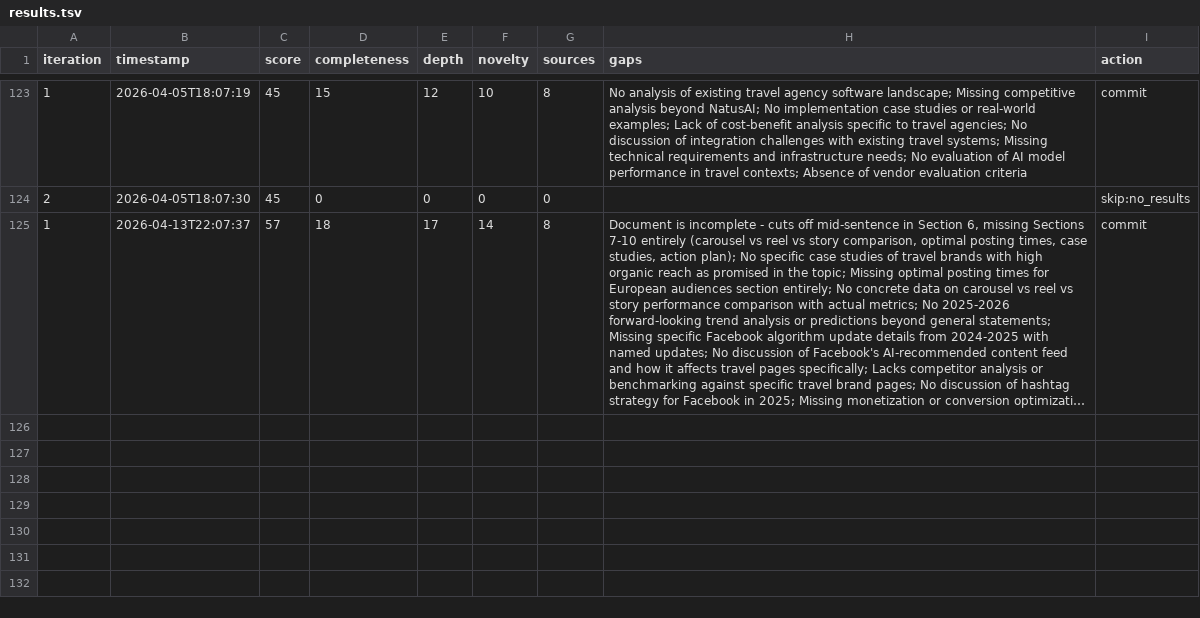
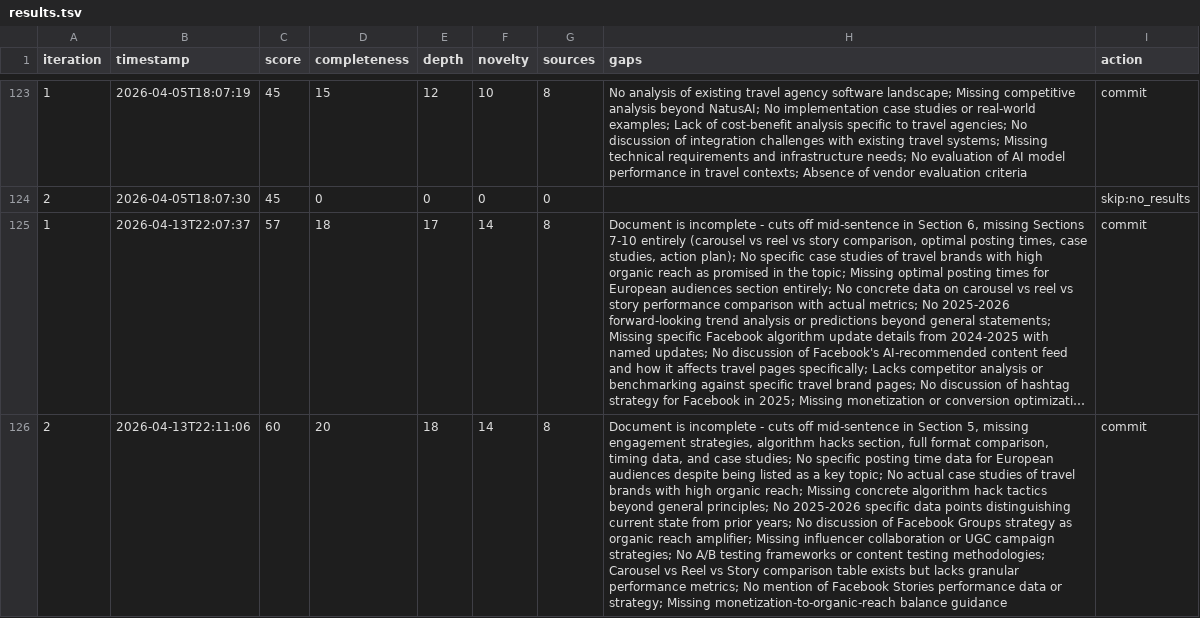
Before and after one commit to egonslapins/autoresearch, a TSV file: results.tsv, drawn as a sheet; only a part is shown, gaps mark what is left out; long unchanged cells end in …; the diff covers the shown part only; the diff names each change by its address in the sheet, - before the commit and + after, or states it on an @@ line.

```diff
--- a/results.tsv
+++ b/results.tsv
+row 126: 2 | 2026-04-13T22:11:06 | 60 | 20 | 18 | 14 | 8 | Document is incomplete - cuts off mid-sentence in Section 5, missing engagement strategies, algorithm hacks section, full format comparison, timing data, and case studies; No specific posting time data for European audiences despite being listed as a key topic; No actual case studies of travel brands with high organic reach; Missing concrete algorithm hack tactics beyond general principles; No 2025-2026 specific data points distinguishing current state from prior years; No discussion of Facebook Groups strategy as organic reach amplifier; Missing influencer collaboration or UGC campaign strategies; No A/B testing frameworks or content testing methodologies; Carousel vs Reel vs Story comparison table exists but lacks granular performance metrics; No mention of Facebook Stories performance data or strategy; Missing monetization-to-organic-reach balance guidance | commit
```
Also changed, not shown: 2 added rows elsewhere in this file.
